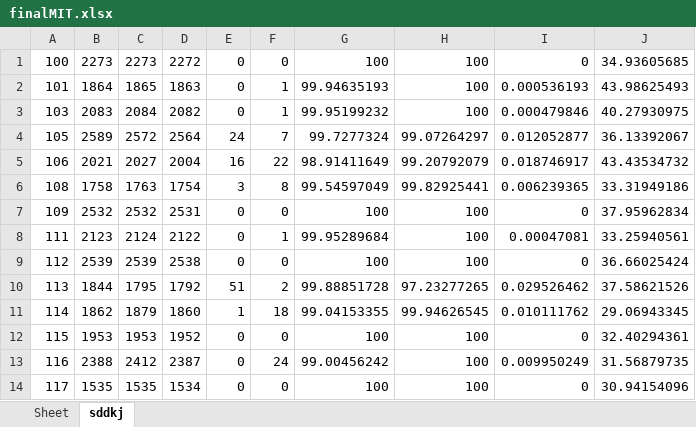
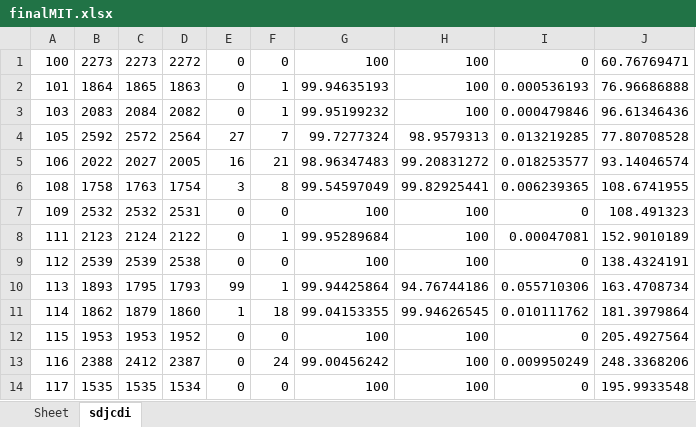
Before and after one commit to devindi99/ECG-beat-detection, an Excel workbook: R peak detection/beatdetection/finalMIT.xlsx, sheet sdjcdi, drawn as a sheet; only a part is shown; values as stored, in another font and other column widths than the file's, no borders; the diff covers the shown part only; the diff names each change by its address in the sheet, - before the commit and + after, or states it on an @@ line.

```diff
--- a/R peak detection/beatdetection/finalMIT.xlsx (sheet sdjcdi)
+++ b/R peak detection/beatdetection/finalMIT.xlsx (sheet sdjcdi)
-sheet tab: sddkj
+sheet tab: sdjcdi
-J1: 34.93605685
+J1: 60.76769471
-J2: 43.98625493
+J2: 76.96686888
-J3: 40.27930975
+J3: 96.61346436
-B4: 2589
+B4: 2592
-E4: 24
+E4: 27
-H4: 99.07264297
+H4: 98.9579313
-I4: 0.012052877
+I4: 0.013219285
-J4: 36.13392067
+J4: 77.80708528
-B5: 2021
+B5: 2022
-D5: 2004
+D5: 2005
-F5: 22
+F5: 21
-G5: 98.91411649
+G5: 98.96347483
-H5: 99.20792079
+H5: 99.20831272
-I5: 0.018746917
+I5: 0.018253577
-J5: 43.43534732
+J5: 93.14046574
-J6: 33.31949186
+J6: 108.6741955
-J7: 37.95962834
+J7: 108.491323
-J8: 33.25940561
+J8: 152.9010189
-J9: 36.66025424
+J9: 138.4324191
-B10: 1844
+B10: 1893
-D10: 1792
+D10: 1793
-E10: 51
+E10: 99
-F10: 2
+F10: 1
-G10: 99.88851728
+G10: 99.94425864
-H10: 97.23277265
+H10: 94.76744186
-I10: 0.029526462
+I10: 0.055710306
-J10: 37.58621526
+J10: 163.4708734
-J11: 29.06943345
+J11: 181.3979864
-J12: 32.40294361
+J12: 205.4927564
-J13: 31.56879735
+J13: 248.3368206
-J14: 30.94154096
+J14: 195.9933548
```
Also changed, not shown: 82 edited cells elsewhere in this sheet, 5 other files.
